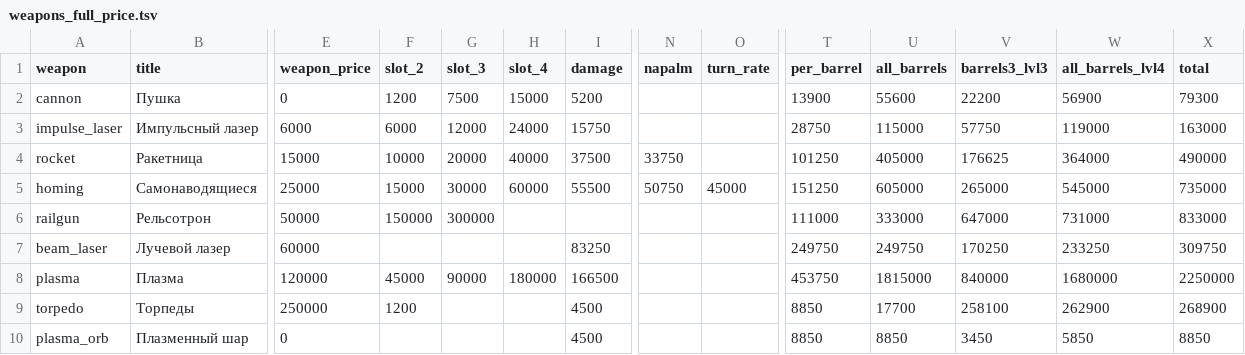
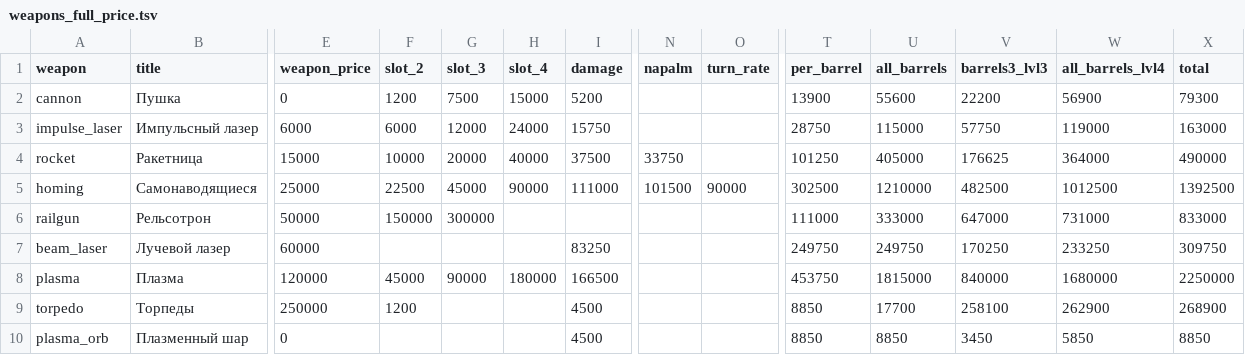
Before and after one commit to BarVit/UnityHomeWorks, a TSV file: Flappy Terminator/Assets/Data/Reports/weapons_full_price.tsv, drawn as a sheet; only a part is shown, gaps mark what is left out; the diff names each change by its address in the sheet, - before the commit and + after, or states it on an @@ line.

```diff
--- a/Flappy Terminator/Assets/Data/Reports/weapons_full_price.tsv
+++ b/Flappy Terminator/Assets/Data/Reports/weapons_full_price.tsv
-F5 (slot_2): 15000
+F5 (slot_2): 22500
-G5 (slot_3): 30000
+G5 (slot_3): 45000
-H5 (slot_4): 60000
+H5 (slot_4): 90000
-I5 (damage): 55500
+I5 (damage): 111000
-N5 (napalm): 50750
+N5 (napalm): 101500
-O5 (turn_rate): 45000
+O5 (turn_rate): 90000
-T5 (per_barrel): 151250
+T5 (per_barrel): 302500
-U5 (all_barrels): 605000
+U5 (all_barrels): 1210000
-V5 (barrels3_lvl3): 265000
+V5 (barrels3_lvl3): 482500
-W5 (all_barrels_lvl4): 545000
+W5 (all_barrels_lvl4): 1012500
-X5 (total): 735000
+X5 (total): 1392500
```
Also changed, not shown: Flappy Terminator/Assets/Data/Tables/slots.tsv, Flappy Terminator/Assets/Data/Tables/weapon_upgrades.tsv, 2 other files.
